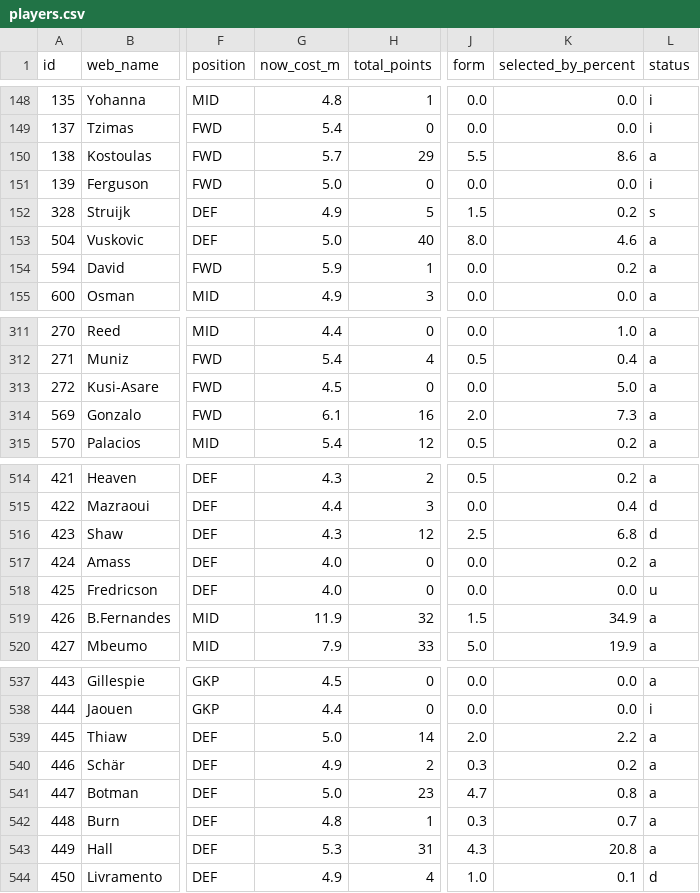
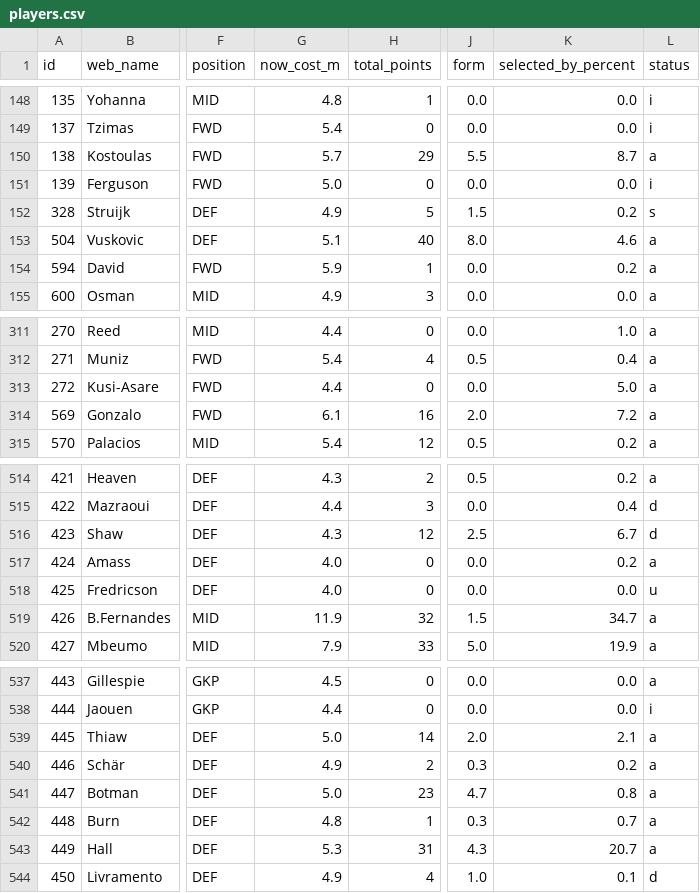
Before and after one commit to vagabondsscrapbook/fpl_data, a CSV file: players.csv, drawn as a sheet; only a part is shown, gaps mark what is left out; the diff covers the shown part only; the diff names each change by its address in the sheet, - before the commit and + after, or states it on an @@ line.

```diff
--- a/players.csv
+++ b/players.csv
-K150 (selected_by_percent): 8.6
+K150 (selected_by_percent): 8.7
-G153 (now_cost_m): 5.0
+G153 (now_cost_m): 5.1
-G313 (now_cost_m): 4.5
+G313 (now_cost_m): 4.4
-K314 (selected_by_percent): 7.3
+K314 (selected_by_percent): 7.2
-K516 (selected_by_percent): 6.8
+K516 (selected_by_percent): 6.7
-K519 (selected_by_percent): 34.9
+K519 (selected_by_percent): 34.7
-K539 (selected_by_percent): 2.2
+K539 (selected_by_percent): 2.1
-K543 (selected_by_percent): 20.8
+K543 (selected_by_percent): 20.7
```
Also changed, not shown: 31 edited cells elsewhere in this file, 1 other file.
